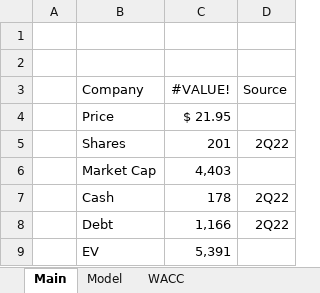
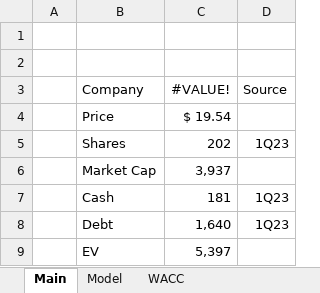
Before and after one commit to billysheldon/models, an Excel workbook: ELY.xlsx, sheet Main, drawn as a sheet; values as stored, in another font and other column widths than the file's, no borders; the diff names each change by its address in the sheet, - before the commit and + after, or states it on an @@ line.

```diff
--- a/ELY.xlsx (sheet Main)
+++ b/ELY.xlsx (sheet Main)
-C4 (#VALUE!): $ 21.95
+C4 (#VALUE!): $ 19.54
-C5 (#VALUE!): 201
+C5 (#VALUE!): 202
-D5 (Source): 2Q22
+D5 (Source): 1Q23
-C6 (#VALUE!): 4,403
+C6 (#VALUE!): 3,937
-C7 (#VALUE!): 178
+C7 (#VALUE!): 181
-D7:D8 (Source): 2Q22
+D7:D8 (Source): 1Q23
-C8 (#VALUE!): 1,166
+C8 (#VALUE!): 1,640
-C9 (#VALUE!): 5,391
+C9 (#VALUE!): 5,397
```
Also changed, not shown: sheet Model, sheet WACC, charts or pictures.
